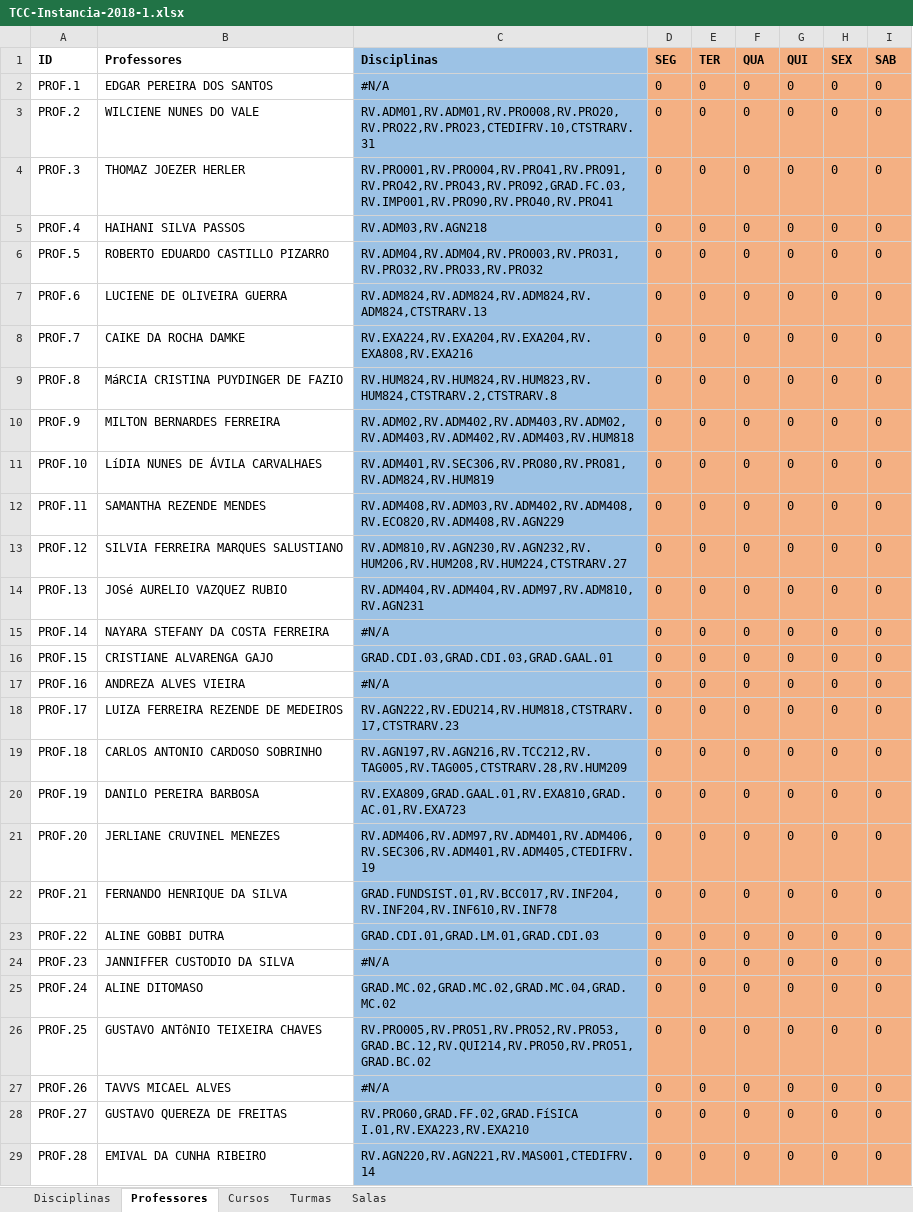
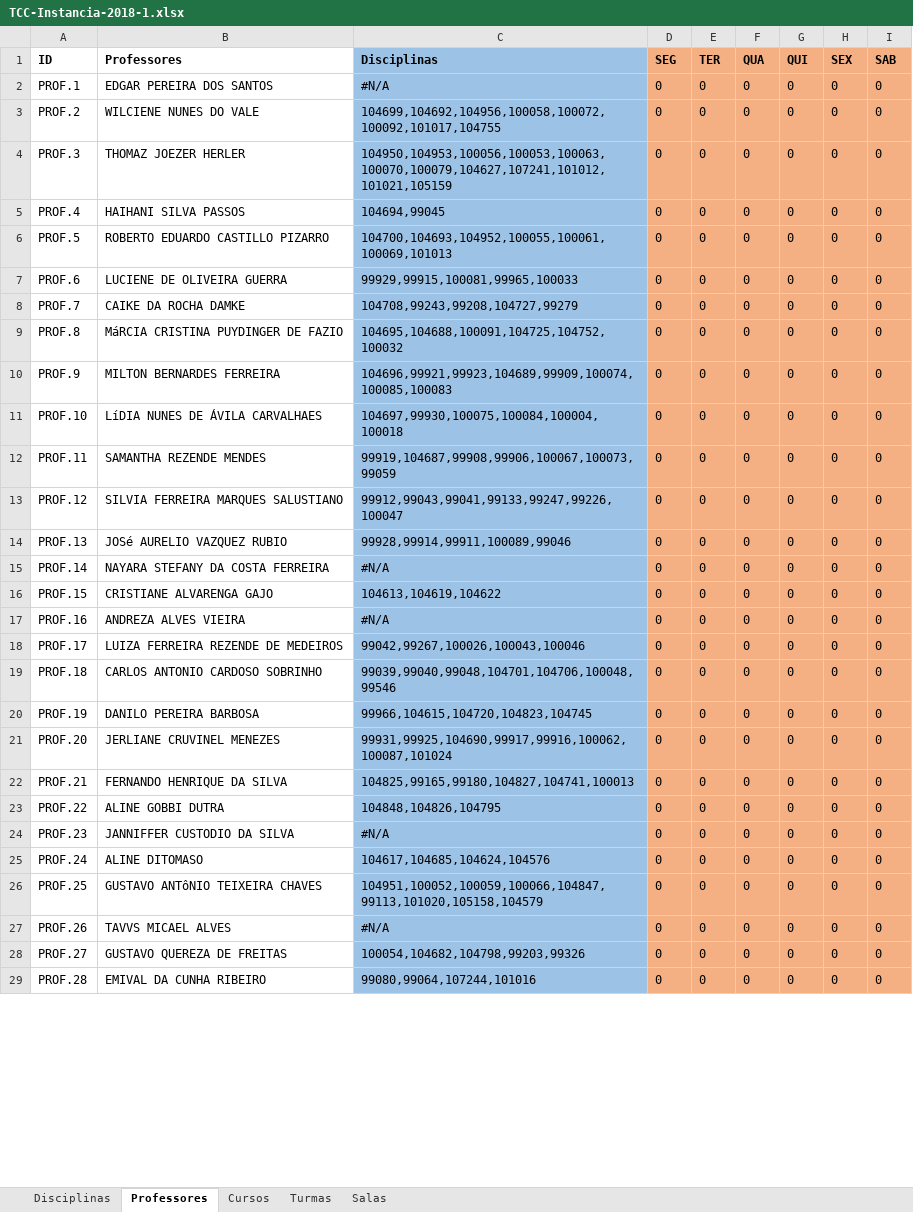
Before and after one commit to rafflezs/TCC-Heuristica, an Excel workbook: data/instancias/TCC-Instancia-2018-1.xlsx, sheet Professores, drawn as a sheet; only a part is shown; values as stored, in another font and other column widths than the file's, no borders; charts and pictures not drawn; the diff covers the shown part only; the diff names each change by its address in the sheet, - before the commit and + after, or states it on an @@ line.

```diff
--- a/data/instancias/TCC-Instancia-2018-1.xlsx (sheet Professores)
+++ b/data/instancias/TCC-Instancia-2018-1.xlsx (sheet Professores)
-C3 (Disciplinas): RV.ADM01,RV.ADM01,RV.PRO008,RV.PRO20,RV.PRO22,RV.PRO23,CTEDIFRV.10,CTSTRARV.31
+C3 (Disciplinas): 104699,104692,104956,100058,100072,100092,101017,104755
-C4 (Disciplinas): RV.PRO001,RV.PRO004,RV.PRO41,RV.PRO91,RV.PRO42,RV.PRO43,RV.PRO92,GRAD.FC.03,RV.IMP001,RV.PRO90,RV.PRO40,RV.PRO41
+C4 (Disciplinas): 104950,104953,100056,100053,100063,100070,100079,104627,107241,101012,101021,105159
-C5 (Disciplinas): RV.ADM03,RV.AGN218
+C5 (Disciplinas): 104694,99045
-C6 (Disciplinas): RV.ADM04,RV.ADM04,RV.PRO003,RV.PRO31,RV.PRO32,RV.PRO33,RV.PRO32
+C6 (Disciplinas): 104700,104693,104952,100055,100061,100069,101013
-C7 (Disciplinas): RV.ADM824,RV.ADM824,RV.ADM824,RV.ADM824,CTSTRARV.13
+C7 (Disciplinas): 99929,99915,100081,99965,100033
-C8 (Disciplinas): RV.EXA224,RV.EXA204,RV.EXA204,RV.EXA808,RV.EXA216
+C8 (Disciplinas): 104708,99243,99208,104727,99279
-C9 (Disciplinas): RV.HUM824,RV.HUM824,RV.HUM823,RV.HUM824,CTSTRARV.2,CTSTRARV.8
+C9 (Disciplinas): 104695,104688,100091,104725,104752,100032
-C10 (Disciplinas): RV.ADM02,RV.ADM402,RV.ADM403,RV.ADM02,RV.ADM403,RV.ADM402,RV.ADM403,RV.HUM818
+C10 (Disciplinas): 104696,99921,99923,104689,99909,100074,100085,100083
-C11 (Disciplinas): RV.ADM401,RV.SEC306,RV.PRO80,RV.PRO81,RV.ADM824,RV.HUM819
+C11 (Disciplinas): 104697,99930,100075,100084,100004,100018
-C12 (Disciplinas): RV.ADM408,RV.ADM03,RV.ADM402,RV.ADM408,RV.ECO820,RV.ADM408,RV.AGN229
+C12 (Disciplinas): 99919,104687,99908,99906,100067,100073,99059
-C13 (Disciplinas): RV.ADM810,RV.AGN230,RV.AGN232,RV.HUM206,RV.HUM208,RV.HUM224,CTSTRARV.27
+C13 (Disciplinas): 99912,99043,99041,99133,99247,99226,100047
-C14 (Disciplinas): RV.ADM404,RV.ADM404,RV.ADM97,RV.ADM810,RV.AGN231
+C14 (Disciplinas): 99928,99914,99911,100089,99046
-C16 (Disciplinas): GRAD.CDI.03,GRAD.CDI.03,GRAD.GAAL.01
+C16 (Disciplinas): 104613,104619,104622
-C18 (Disciplinas): RV.AGN222,RV.EDU214,RV.HUM818,CTSTRARV.17,CTSTRARV.23
+C18 (Disciplinas): 99042,99267,100026,100043,100046
-C19 (Disciplinas): RV.AGN197,RV.AGN216,RV.TCC212,RV.TAG005,RV.TAG005,CTSTRARV.28,RV.HUM209
+C19 (Disciplinas): 99039,99040,99048,104701,104706,100048,99546
-C20 (Disciplinas): RV.EXA809,GRAD.GAAL.01,RV.EXA810,GRAD.AC.01,RV.EXA723
+C20 (Disciplinas): 99966,104615,104720,104823,104745
-C21 (Disciplinas): RV.ADM406,RV.ADM97,RV.ADM401,RV.ADM406,RV.SEC306,RV.ADM401,RV.ADM405,CTEDIFRV.19
+C21 (Disciplinas): 99931,99925,104690,99917,99916,100062,100087,101024
-C22 (Disciplinas): GRAD.FUNDSIST.01,RV.BCC017,RV.INF204,RV.INF204,RV.INF610,RV.INF78
+C22 (Disciplinas): 104825,99165,99180,104827,104741,100013
-C23 (Disciplinas): GRAD.CDI.01,GRAD.LM.01,GRAD.CDI.03
+C23 (Disciplinas): 104848,104826,104795
-C25 (Disciplinas): GRAD.MC.02,GRAD.MC.02,GRAD.MC.04,GRAD.MC.02
+C25 (Disciplinas): 104617,104685,104624,104576
-C26 (Disciplinas): RV.PRO005,RV.PRO51,RV.PRO52,RV.PRO53,GRAD.BC.12,RV.QUI214,RV.PRO50,RV.PRO51,GRAD.BC.02
+C26 (Disciplinas): 104951,100052,100059,100066,104847,99113,101020,105158,104579
-C28 (Disciplinas): RV.PRO60,GRAD.FF.02,GRAD.FíSICA I.01,RV.EXA223,RV.EXA210
+C28 (Disciplinas): 100054,104682,104798,99203,99326
-C29 (Disciplinas): RV.AGN220,RV.AGN221,RV.MAS001,CTEDIFRV.14
+C29 (Disciplinas): 99080,99064,107244,101016
```
Also changed, not shown: 109 edited cells elsewhere in this sheet, sheet Turmas, formulas that keep their value, 10 other files.
